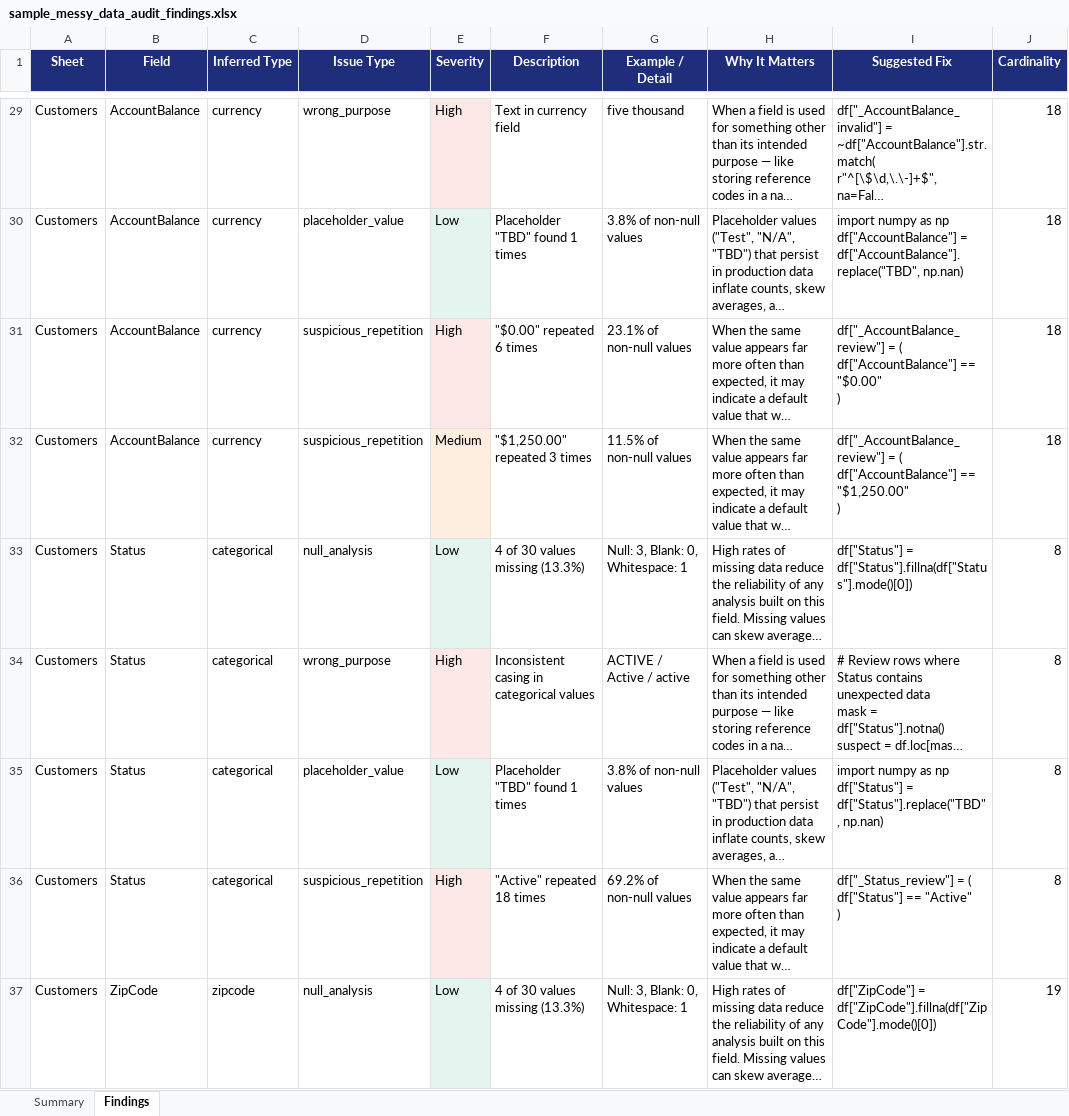
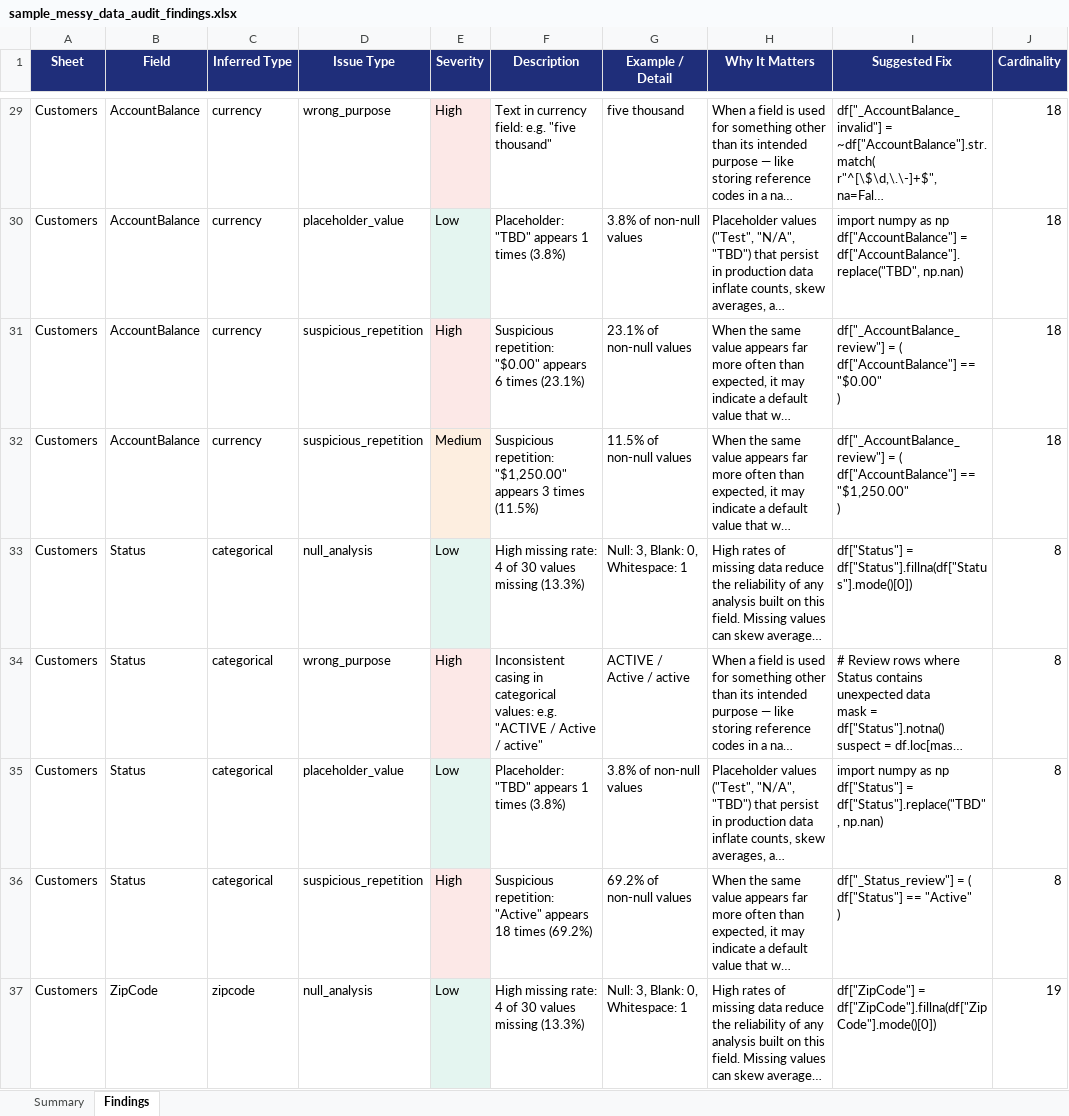
Before and after one commit to MsShawnP/data-hygiene-auditor, an Excel workbook: samples/output/sample_messy_data_audit_findings.xlsx, sheet Findings, drawn as a sheet; only a part is shown, gaps mark what is left out; long unchanged cells end in …; values as stored, in another font and other column widths than the file's, no borders; the diff covers the shown part only; the diff names each change by its address in the sheet, - before the commit and + after, or states it on an @@ line.

```diff
--- a/samples/output/sample_messy_data_audit_findings.xlsx (sheet Findings)
+++ b/samples/output/sample_messy_data_audit_findings.xlsx (sheet Findings)
-F29 (Description): Text in currency field
+F29 (Description): Text in currency field: e.g. "five thousand"
-F30 (Description): Placeholder "TBD" found 1 times
+F30 (Description): Placeholder: "TBD" appears 1 times (3.8%)
-F31 (Description): "$0.00" repeated 6 times
+F31 (Description): Suspicious repetition: "$0.00" appears 6 times (23.1%)
-F32 (Description): "$1,250.00" repeated 3 times
+F32 (Description): Suspicious repetition: "$1,250.00" appears 3 times (11.5%)
-F33 (Description): 4 of 30 values missing (13.3%)
+F33 (Description): High missing rate: 4 of 30 values missing (13.3%)
-F34 (Description): …in categorical values
+F34 (Description): …in categorical values: e.g. "ACTIVE / Active / active"
-F35 (Description): Placeholder "TBD" found 1 times
+F35 (Description): Placeholder: "TBD" appears 1 times (3.8%)
-F36 (Description): "Active" repeated 18 times
+F36 (Description): Suspicious repetition: "Active" appears 18 times (69.2%)
-F37 (Description): 4 of 30 values missing (13.3%)
+F37 (Description): High missing rate: 4 of 30 values missing (13.3%)
```
Also changed, not shown: 43 edited cells elsewhere in this sheet, sheet Summary, samples/output/sample_realistic_data_audit_findings.xlsx, 4 other files.
